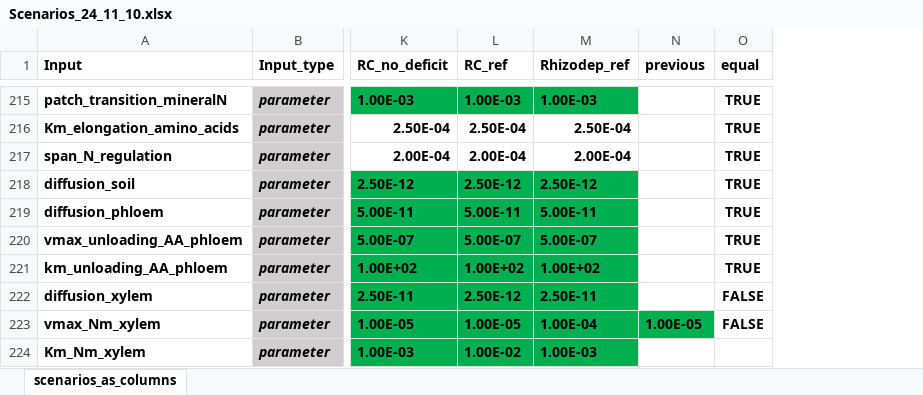
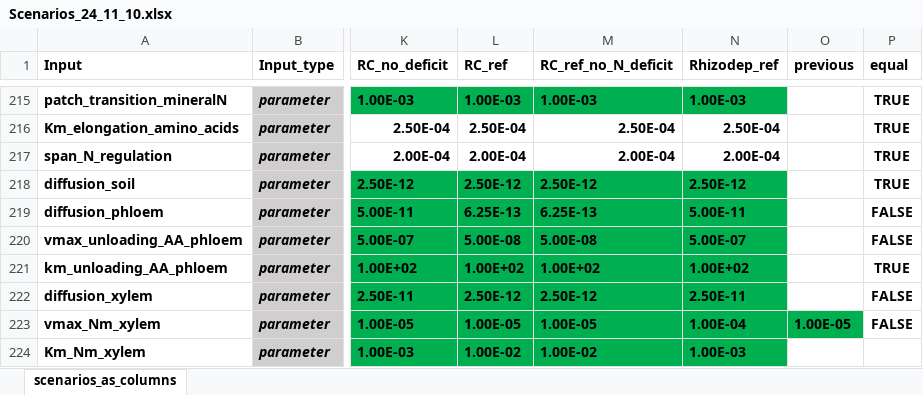
Before and after one commit to GeraultTr/Root_BRIDGES, an Excel workbook: simulations/inputs/Scenarios_24_11_10.xlsx, sheet scenarios_as_columns, drawn as a sheet; only a part is shown, gaps mark what is left out; values as stored, in another font and other column widths than the file's, no borders; conditional formats not drawn; addresses are those after the commit; the diff covers the shown part only; the diff names each change by its address in the sheet, - before the commit and + after, or states it on an @@ line.

Commit message:
diagnosed AA deficits (lack of polarization of unloading)

```diff
--- a/simulations/inputs/Scenarios_24_11_10.xlsx (sheet scenarios_as_columns)
+++ b/simulations/inputs/Scenarios_24_11_10.xlsx (sheet scenarios_as_columns)
+column M (RC_ref_no_N_deficit), rows 215-224: 1.00E-03 | 2.50E-04 | 2.00E-04 | 2.50E-12 | 6.25E-13 | 5.00E-08 | 1.00E+02 | 2.50E-12 | 1.00E-05 | 1.00E-02
-L219 (RC_ref): 5.00E-11
+L219 (RC_ref): 6.25E-13
-P219:P220 (equal): TRUE
+P219:P220 (equal): FALSE
-L220 (RC_ref): 5.00E-07
+L220 (RC_ref): 5.00E-08
```
Also changed, not shown: 1 added row and 5 edited cells elsewhere in this sheet, formulas that keep their value, simulations/inputs/outputs_validation_root_cynaps_V0.xlsx, 2 other files.
